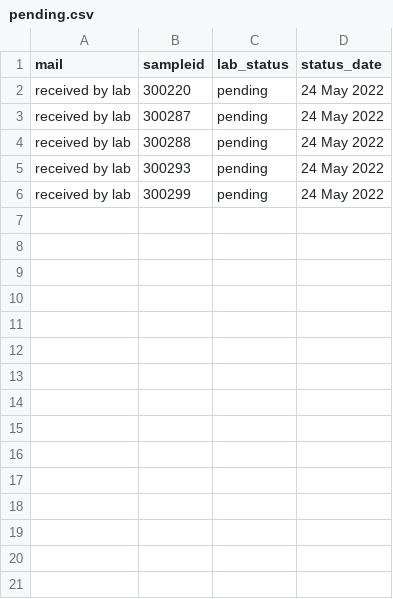
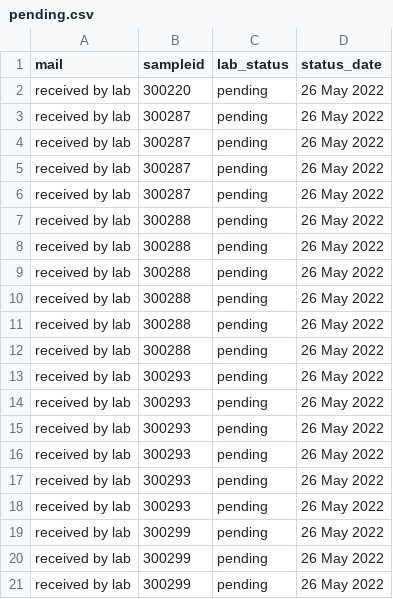
Before and after one commit to opioiddatalab/drugchecking, a CSV file: status/pending.csv, drawn as a sheet.

```diff
--- a/status/pending.csv
+++ b/status/pending.csv
@@ -1,6 +1,21 @@
 mail,sampleid,lab_status,status_date
-"received by lab","300220","pending","24 May 2022"
-"received by lab","300287","pending","24 May 2022"
-"received by lab","300288","pending","24 May 2022"
-"received by lab","300293","pending","24 May 2022"
-"received by lab","300299","pending","24 May 2022"
+"received by lab","300220","pending","26 May 2022"
+"received by lab","300287","pending","26 May 2022"
+"received by lab","300287","pending","26 May 2022"
+"received by lab","300287","pending","26 May 2022"
+"received by lab","300287","pending","26 May 2022"
+"received by lab","300288","pending","26 May 2022"
+"received by lab","300288","pending","26 May 2022"
+"received by lab","300288","pending","26 May 2022"
+"received by lab","300288","pending","26 May 2022"
+"received by lab","300288","pending","26 May 2022"
+"received by lab","300288","pending","26 May 2022"
+"received by lab","300293","pending","26 May 2022"
+"received by lab","300293","pending","26 May 2022"
+"received by lab","300293","pending","26 May 2022"
+"received by lab","300293","pending","26 May 2022"
+"received by lab","300293","pending","26 May 2022"
+"received by lab","300293","pending","26 May 2022"
+"received by lab","300299","pending","26 May 2022"
+"received by lab","300299","pending","26 May 2022"
+"received by lab","300299","pending","26 May 2022"
```
Also changed, not shown: 54 other files.
